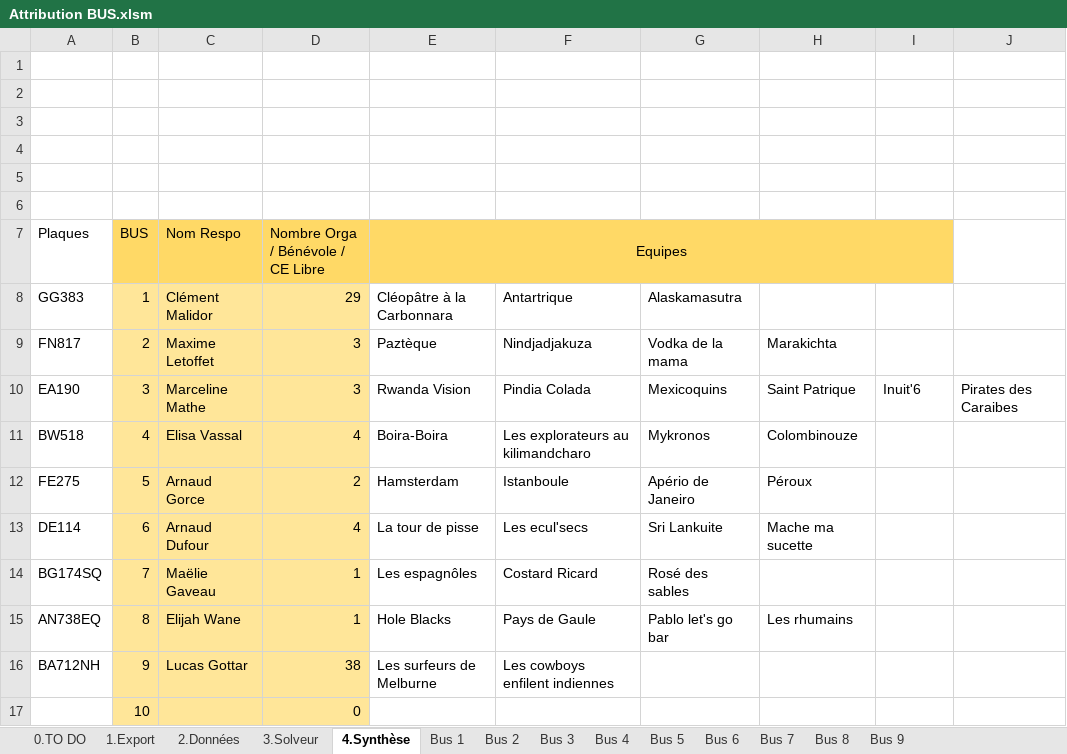
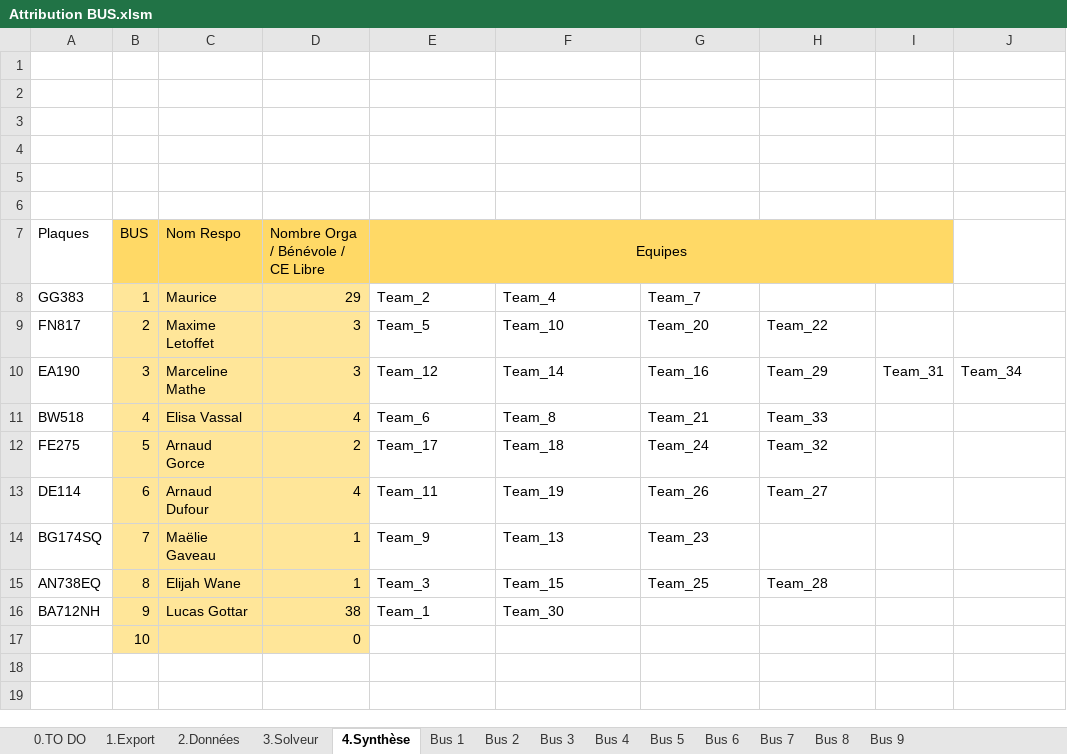
Before and after one commit to Kiwy3/Bus_wei, an Excel workbook: Attribution BUS.xlsm, sheet 4.Synthèse, drawn as a sheet; values as stored, in another font and other column widths than the file's, no borders; the diff names each change by its address in the sheet, - before the commit and + after, or states it on an @@ line.

```diff
--- a/Attribution BUS.xlsm (sheet 4.Synthèse)
+++ b/Attribution BUS.xlsm (sheet 4.Synthèse)
-C8 (Nom Respo): Clément Malidor
+C8 (Nom Respo): Maurice
-E8 (Equipes): Cléopâtre à la Carbonnara
+E8 (Equipes): Team_2
-F8: Antartrique
+F8: Team_4
-G8: Alaskamasutra
+G8: Team_7
-E9 (Equipes): Paztèque
+E9 (Equipes): Team_5
-F9: Nindjadjakuza
+F9: Team_10
-G9: Vodka de la mama
+G9: Team_20
-H9: Marakichta
+H9: Team_22
-E10 (Equipes): Rwanda Vision
+E10 (Equipes): Team_12
-F10: Pindia Colada
+F10: Team_14
-G10: Mexicoquins
+G10: Team_16
-H10: Saint Patrique
+H10: Team_29
-I10: Inuit'6
+I10: Team_31
-J10: Pirates des Caraibes
+J10: Team_34
-E11 (Equipes): Boira-Boira
+E11 (Equipes): Team_6
-F11: Les explorateurs au kilimandcharo
+F11: Team_8
-G11: Mykronos
+G11: Team_21
-H11: Colombinouze
+H11: Team_33
-E12 (Equipes): Hamsterdam
+E12 (Equipes): Team_17
-F12: Istanboule
+F12: Team_18
-G12: Apério de Janeiro
+G12: Team_24
-H12: Péroux
+H12: Team_32
-E13 (Equipes): La tour de pisse
+E13 (Equipes): Team_11
-F13: Les ecul'secs
+F13: Team_19
-G13: Sri Lankuite
+G13: Team_26
-H13: Mache ma sucette
+H13: Team_27
-E14 (Equipes): Les espagnôles
+E14 (Equipes): Team_9
-F14: Costard Ricard
+F14: Team_13
-G14: Rosé des sables
+G14: Team_23
-E15 (Equipes): Hole Blacks
+E15 (Equipes): Team_3
-F15: Pays de Gaule
+F15: Team_15
-G15: Pablo let's go bar
+G15: Team_25
-H15: Les rhumains
+H15: Team_28
-E16 (Equipes): Les surfeurs de Melburne
+E16 (Equipes): Team_1
-F16: Les cowboys enfilent indiennes
+F16: Team_30
```
Also changed, not shown: sheet 1.Export, sheet Bus 1, sheet Bus 3, sheet Bus 2, sheet Bus 8, sheet Bus 4, 4 more sheets, hidden cells.
